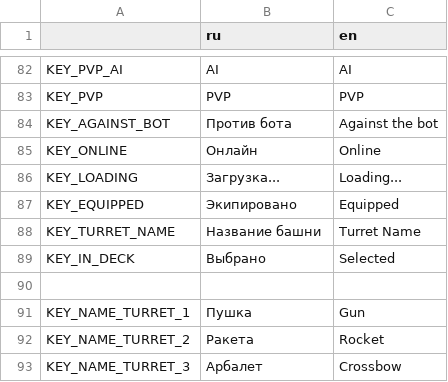
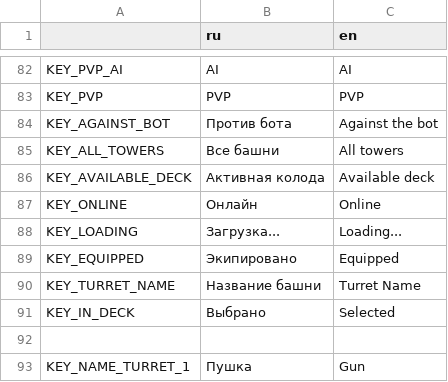
Before and after one commit to DanilQli/TowerDefence, a CSV file: lang/translation.csv, drawn as a sheet; only a part is shown, gaps mark what is left out; the shorter side is filled out with more unchanged rows; the diff names each change by its address in the sheet, - before the commit and + after, or states it on an @@ line.

```diff
--- a/lang/translation.csv
+++ b/lang/translation.csv
+row 85: KEY_ALL_TOWERS | Все башни | All towers
+row 86: KEY_AVAILABLE_DECK | Активная колода | Available deck
```
Also changed, not shown: 9 other files.
